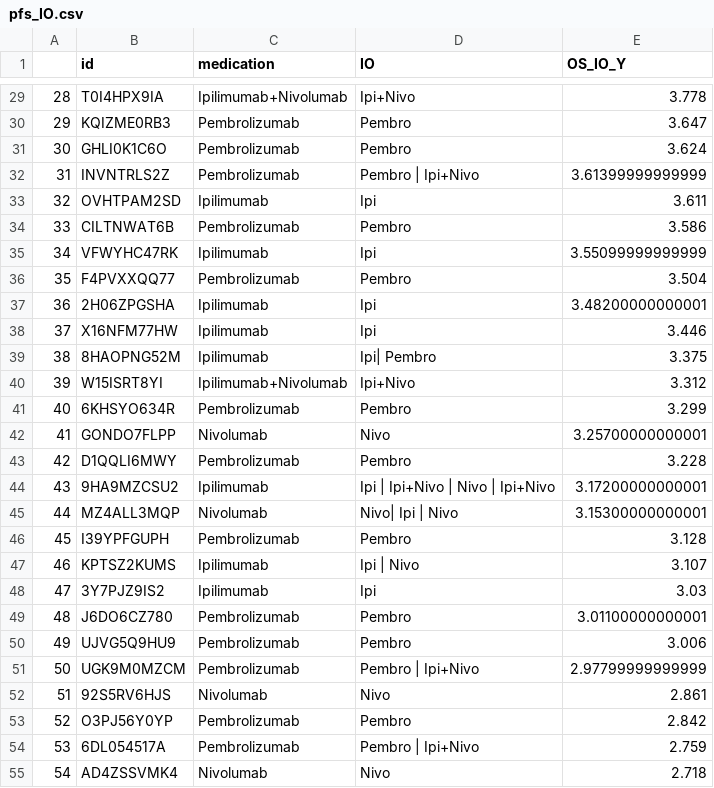
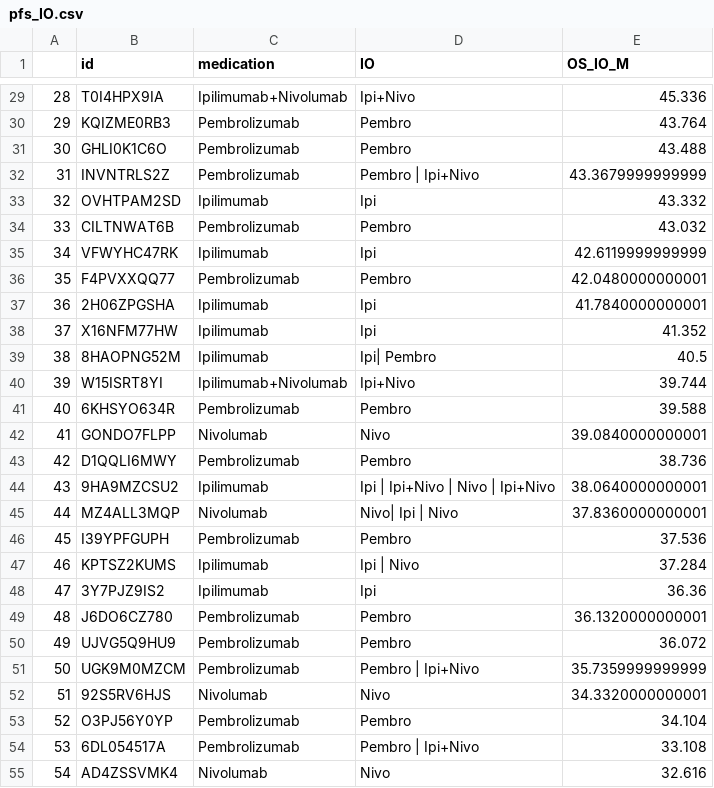
Before and after one commit to spakowiczlab/exorien-melio, a CSV file: data/pfs_IO.csv, drawn as a sheet; only a part is shown, gaps mark what is left out; the diff covers the shown part only.

```diff
--- a/data/pfs_IO.csv
+++ b/data/pfs_IO.csv
@@ -1 +1 @@
-"","id","medication","IO","OS_IO_Y"
+"","id","medication","IO","OS_IO_M"
@@ -29,27 +29,27 @@
-"28","T0I4HPX9IA","Ipilimumab+Nivolumab","Ipi+Nivo",3.778
-"29","KQIZME0RB3","Pembrolizumab","Pembro",3.647
-"30","GHLI0K1C6O","Pembrolizumab","Pembro",3.624
-"31","INVNTRLS2Z","Pembrolizumab","Pembro | Ipi+Nivo",3.61399999999999
-"32","OVHTPAM2SD","Ipilimumab","Ipi",3.611
-"33","CILTNWAT6B","Pembrolizumab","Pembro",3.586
-"34","VFWYHC47RK","Ipilimumab","Ipi",3.55099999999999
-"35","F4PVXXQQ77","Pembrolizumab","Pembro",3.504
-"36","2H06ZPGSHA","Ipilimumab","Ipi",3.48200000000001
-"37","X16NFM77HW","Ipilimumab","Ipi",3.446
-"38","8HAOPNG52M","Ipilimumab","Ipi| Pembro",3.375
-"39","W15ISRT8YI","Ipilimumab+Nivolumab","Ipi+Nivo",3.312
-"40","6KHSYO634R","Pembrolizumab","Pembro",3.299
-"41","GONDO7FLPP","Nivolumab","Nivo",3.25700000000001
-"42","D1QQLI6MWY","Pembrolizumab","Pembro",3.228
-"43","9HA9MZCSU2","Ipilimumab","Ipi | Ipi+Nivo | Nivo | Ipi+Nivo",3.17200000000001
-"44","MZ4ALL3MQP","Nivolumab","Nivo| Ipi | Nivo",3.15300000000001
-"45","I39YPFGUPH","Pembrolizumab","Pembro",3.128
-"46","KPTSZ2KUMS","Ipilimumab","Ipi | Nivo",3.107
-"47","3Y7PJZ9IS2","Ipilimumab","Ipi",3.03
-"48","J6DO6CZ780","Pembrolizumab","Pembro",3.01100000000001
-"49","UJVG5Q9HU9","Pembrolizumab","Pembro",3.006
-"50","UGK9M0MZCM","Pembrolizumab","Pembro | Ipi+Nivo",2.97799999999999
-"51","92S5RV6HJS","Nivolumab","Nivo",2.861
-"52","O3PJ56Y0YP","Pembrolizumab","Pembro",2.842
-"53","6DL054517A","Pembrolizumab","Pembro | Ipi+Nivo",2.759
-"54","AD4ZSSVMK4","Nivolumab","Nivo",2.718
+"28","T0I4HPX9IA","Ipilimumab+Nivolumab","Ipi+Nivo",45.336
+"29","KQIZME0RB3","Pembrolizumab","Pembro",43.764
+"30","GHLI0K1C6O","Pembrolizumab","Pembro",43.488
+"31","INVNTRLS2Z","Pembrolizumab","Pembro | Ipi+Nivo",43.3679999999999
+"32","OVHTPAM2SD","Ipilimumab","Ipi",43.332
+"33","CILTNWAT6B","Pembrolizumab","Pembro",43.032
+"34","VFWYHC47RK","Ipilimumab","Ipi",42.6119999999999
+"35","F4PVXXQQ77","Pembrolizumab","Pembro",42.0480000000001
+"36","2H06ZPGSHA","Ipilimumab","Ipi",41.7840000000001
+"37","X16NFM77HW","Ipilimumab","Ipi",41.352
+"38","8HAOPNG52M","Ipilimumab","Ipi| Pembro",40.5
+"39","W15ISRT8YI","Ipilimumab+Nivolumab","Ipi+Nivo",39.744
+"40","6KHSYO634R","Pembrolizumab","Pembro",39.588
+"41","GONDO7FLPP","Nivolumab","Nivo",39.0840000000001
+"42","D1QQLI6MWY","Pembrolizumab","Pembro",38.736
+"43","9HA9MZCSU2","Ipilimumab","Ipi | Ipi+Nivo | Nivo | Ipi+Nivo",38.0640000000001
+"44","MZ4ALL3MQP","Nivolumab","Nivo| Ipi | Nivo",37.8360000000001
+"45","I39YPFGUPH","Pembrolizumab","Pembro",37.536
+"46","KPTSZ2KUMS","Ipilimumab","Ipi | Nivo",37.284
+"47","3Y7PJZ9IS2","Ipilimumab","Ipi",36.36
+"48","J6DO6CZ780","Pembrolizumab","Pembro",36.1320000000001
+"49","UJVG5Q9HU9","Pembrolizumab","Pembro",36.072
+"50","UGK9M0MZCM","Pembrolizumab","Pembro | Ipi+Nivo",35.7359999999999
+"51","92S5RV6HJS","Nivolumab","Nivo",34.3320000000001
+"52","O3PJ56Y0YP","Pembrolizumab","Pembro",34.104
+"53","6DL054517A","Pembrolizumab","Pembro | Ipi+Nivo",33.108
+"54","AD4ZSSVMK4","Nivolumab","Nivo",32.616
```
Also changed, not shown: 96 edited cells elsewhere in this file, 1 other file.
